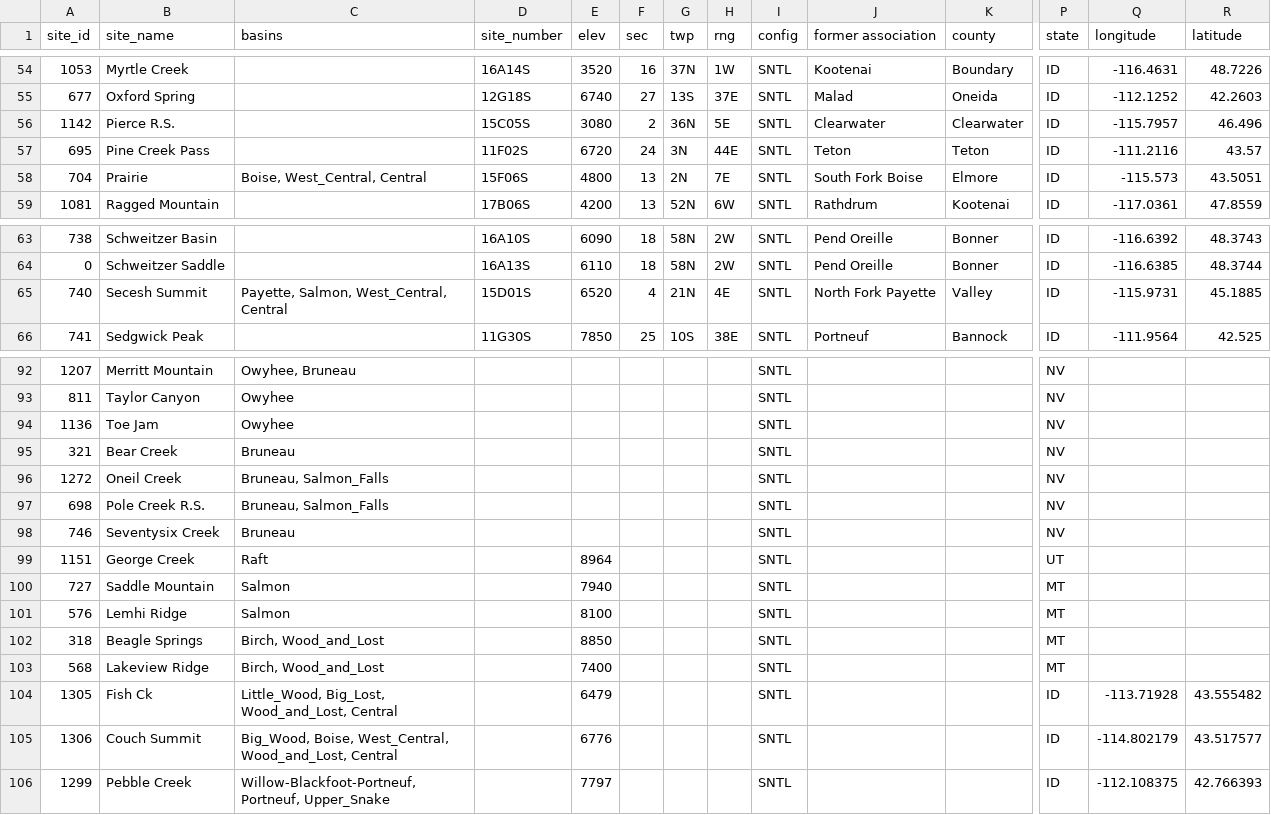
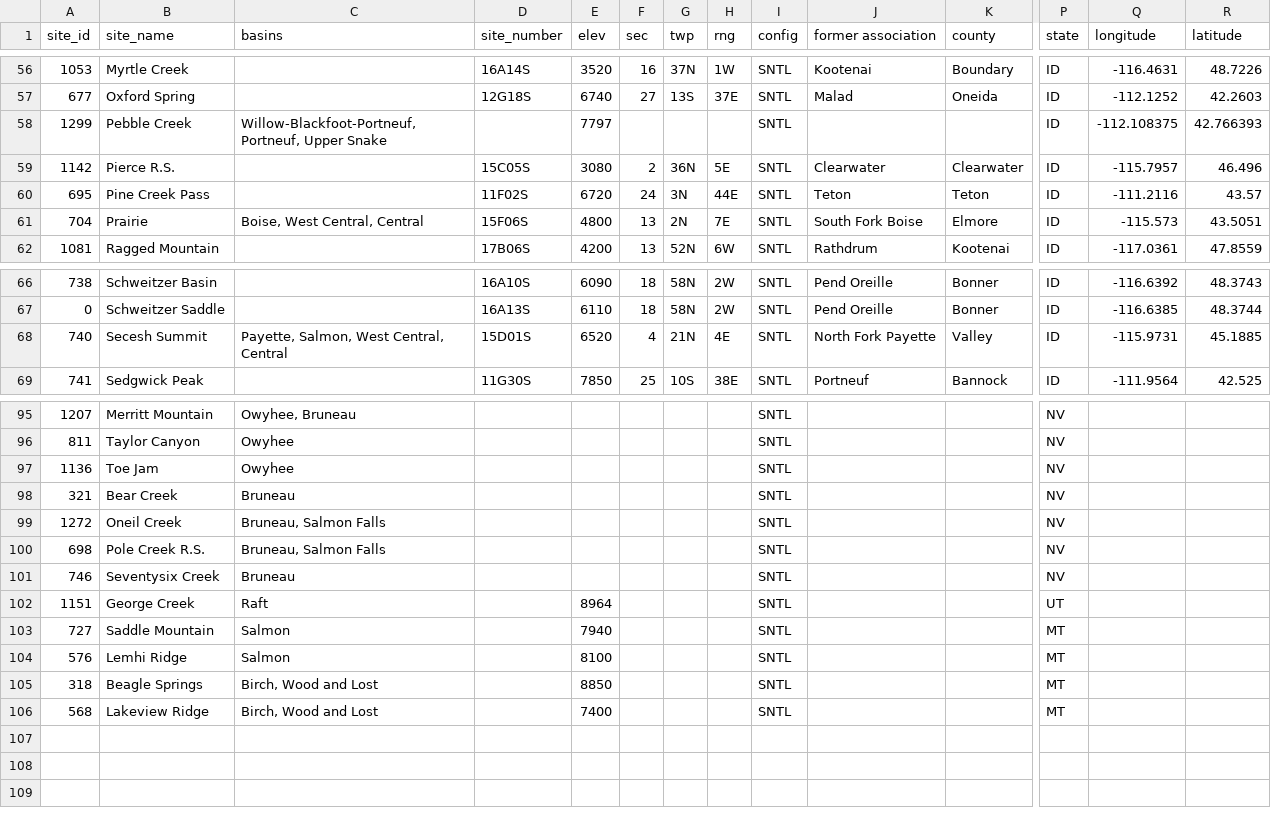
Before and after one commit to nrcs-idaho-snow-survey/static_files, a CSV file: iddco_sites_metadata.csv, drawn as a sheet; only a part is shown, gaps mark what is left out; removed rows and columns are numbered as before the commit, all else as after; rows hold the shown columns only; the diff covers the shown part only; the diff names each change by its address in the sheet, - before the commit and + after, or states it on an @@ line.

```diff
--- a/iddco_sites_metadata.csv
+++ b/iddco_sites_metadata.csv
+row 58: 1299 | Pebble Creek | Willow-Blackfoot-Portneuf, Portneuf, Upper Snake |  | 7797 |  |  |  | SNTL |  |  | ID | -112.108375 | 42.766393
-C61 (basins): Boise, West_Central, Central
+C61 (basins): Boise, West Central, Central
-C68 (basins): Payette, Salmon, West_Central, Central
+C68 (basins): Payette, Salmon, West Central, Central
-C99:C100 (basins): Bruneau, Salmon_Falls
+C99:C100 (basins): Bruneau, Salmon Falls
-C105:C106 (basins): Birch, Wood_and_Lost
+C105:C106 (basins): Birch, Wood and Lost
-row 104: 1305 | Fish Ck | Little_Wood, Big_Lost, Wood_and_Lost, Central |  | 6479 |  |  |  | SNTL |  |  | ID | -113.71928 | 43.555482
-row 105: 1306 | Couch Summit | Big_Wood, Boise, West_Central, Wood_and_Lost, Central |  | 6776 |  |  |  | SNTL |  |  | ID | -114.802179 | 43.517577
-row 106: 1299 | Pebble Creek | Willow-Blackfoot-Portneuf, Portneuf, Upper_Snake |  | 7797 |  |  |  | SNTL |  |  | ID | -112.108375 | 42.766393
```
Also changed, not shown: 2 added rows and 55 edited cells elsewhere in this file, id_reservoirs_metadata.csv, 1 other file.
